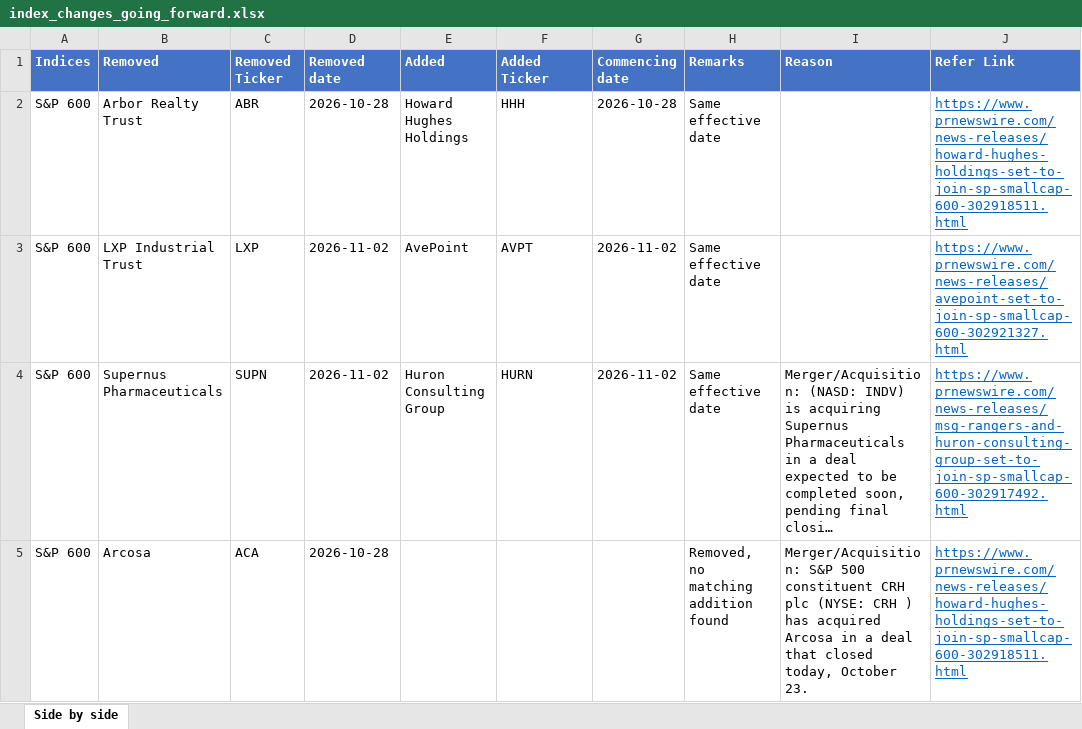
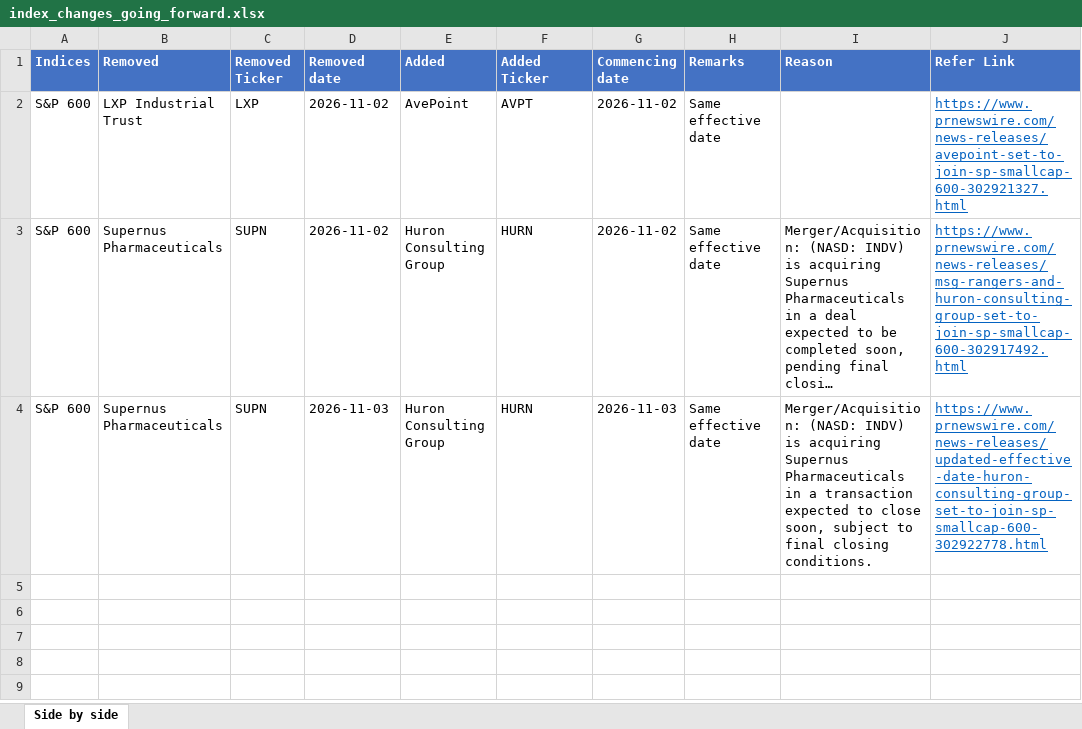
Before and after one commit to maharajasm2186-debug/MahaKing86, an Excel workbook: index_changes_going_forward.xlsx, sheet Side by side, drawn as a sheet; long unchanged cells end in …; values as stored, in another font and other column widths than the file's, no borders; removed rows and columns are numbered as before the commit, all else as after; the diff names each change by its address in the sheet, - before the commit and + after, or states it on an @@ line.

```diff
--- a/index_changes_going_forward.xlsx (sheet Side by side)
+++ b/index_changes_going_forward.xlsx (sheet Side by side)
-row 2: S&P 600 | Arbor Realty Trust | ABR | 2026-10-28 | Howard Hughes Holdings | HHH | 2026-10-28 | Same effective date |  | https://www.prnewswire.com/news-releases/howard-hughes-holdings-set-to-join-sp-smallcap-600-302918511.html
-row 5: S&P 600 | Arcosa | ACA | 2026-10-28 |  |  |  | Removed, no matching addition found | Merger/Acquisition: S&P 500 constituent CRH plc (NYSE: CRH ) has acquired Arcosa in a deal that closed today, October 23. | https://www.prnewswire.com/news-releases/howard-hughes-holdings-set-to-join-sp-smallcap-600-302918511.html
+row 4: S&P 600 | Supernus Pharmaceuticals | SUPN | 2026-11-03 | Huron Consulting Group | HURN | 2026-11-03 | Same effective date | Merger/Acquisition: (NASD: INDV) is acquiring Supernus Pharmaceuticals in a transaction expected to close soon, subject to final closing conditions. | https://www.prnewswire.com/news-releases/updated-effective-date-huron-consulting-group-set-to-join-sp-smallcap-600-302922778.html
```
Also changed, not shown: index_changes_evidence.xlsx, 2 other files.
